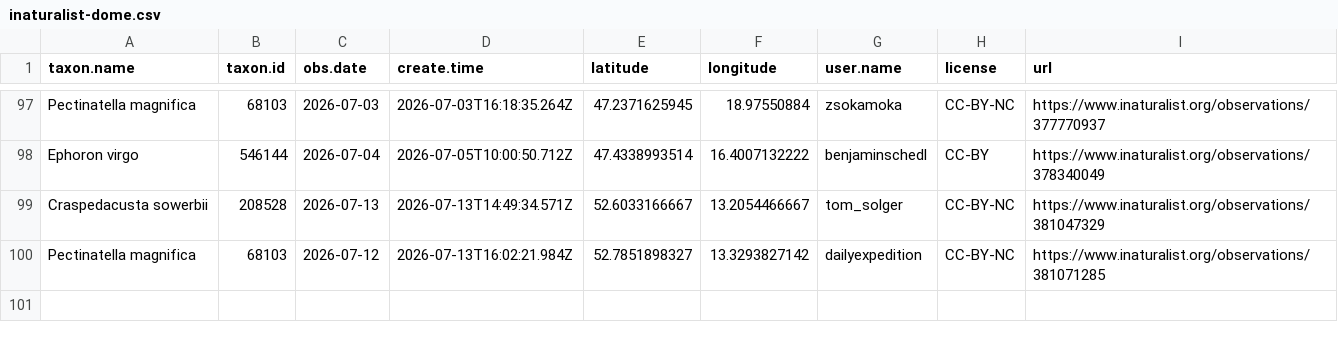
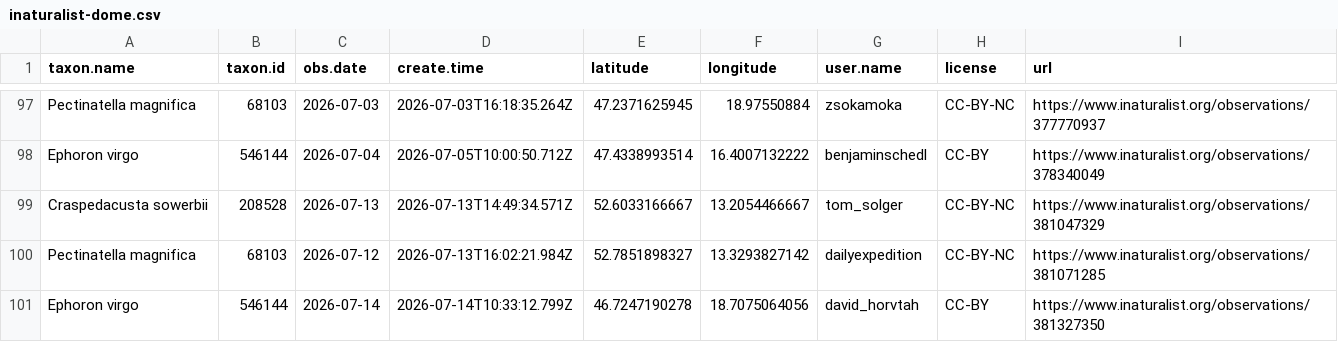
Before and after one commit to adam-egri/dome, a CSV file: inaturalist-dome.csv, drawn as a sheet; only a part is shown, gaps mark what is left out; the diff names each change by its address in the sheet, - before the commit and + after, or states it on an @@ line.

Commit message:
scheduled commit

```diff
--- a/inaturalist-dome.csv
+++ b/inaturalist-dome.csv
+row 101: Ephoron virgo | 546144 | 2026-07-14 | 2026-07-14T10:33:12.799Z | 46.7247190278 | 18.7075064056 | david_horvtah | CC-BY | https://www.inaturalist.org/observations/381327350
```
